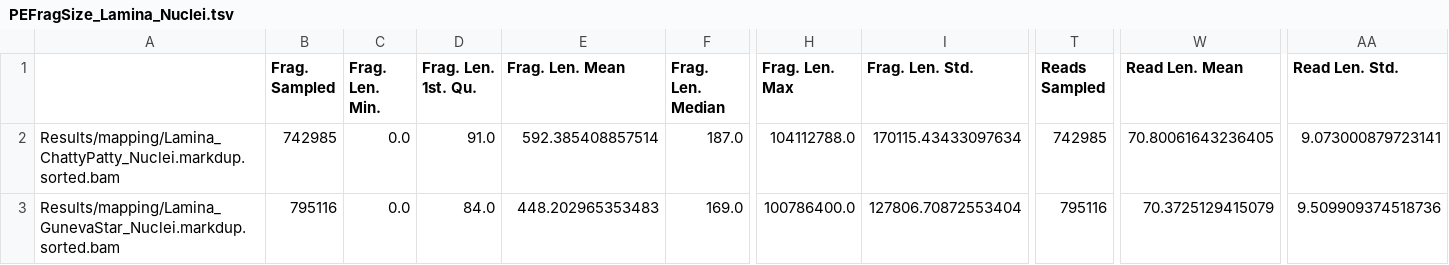
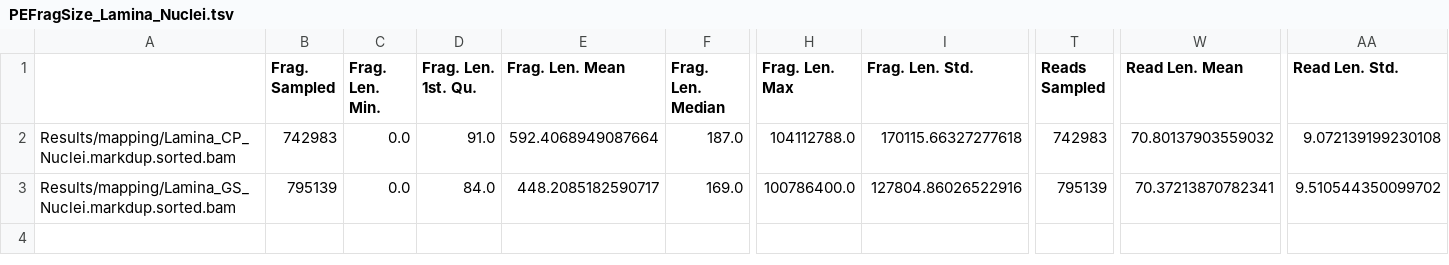
Before and after one commit to SichongP/FAANG_ATACseq, a TSV file: Results/metrics/PEFragSize_Lamina_Nuclei.tsv, drawn as a sheet; only a part is shown, gaps mark what is left out; the diff names each change by its address in the sheet, - before the commit and + after, or states it on an @@ line.

```diff
--- a/Results/metrics/PEFragSize_Lamina_Nuclei.tsv
+++ b/Results/metrics/PEFragSize_Lamina_Nuclei.tsv
-A2: Results/mapping/Lamina_ChattyPatty_Nuclei.markdup.sorted.bam
+A2: Results/mapping/Lamina_CP_Nuclei.markdup.sorted.bam
-B2 (Frag. Sampled): 742985
+B2 (Frag. Sampled): 742983
-E2 (Frag. Len. Mean): 592.385408857514
+E2 (Frag. Len. Mean): 592.4068949087664
-I2 (Frag. Len. Std.): 170115.43433097634
+I2 (Frag. Len. Std.): 170115.66327277618
-T2 (Reads Sampled): 742985
+T2 (Reads Sampled): 742983
-W2 (Read Len. Mean): 70.80061643236405
+W2 (Read Len. Mean): 70.80137903559032
-AA2 (Read Len. Std.): 9.073000879723141
+AA2 (Read Len. Std.): 9.072139199230108
-A3: Results/mapping/Lamina_GunevaStar_Nuclei.markdup.sorted.bam
+A3: Results/mapping/Lamina_GS_Nuclei.markdup.sorted.bam
-B3 (Frag. Sampled): 795116
+B3 (Frag. Sampled): 795139
-E3 (Frag. Len. Mean): 448.202965353483
+E3 (Frag. Len. Mean): 448.2085182590717
-I3 (Frag. Len. Std.): 127806.70872553404
+I3 (Frag. Len. Std.): 127804.86026522916
-T3 (Reads Sampled): 795116
+T3 (Reads Sampled): 795139
-W3 (Read Len. Mean): 70.3725129415079
+W3 (Read Len. Mean): 70.37213870782341
-AA3 (Read Len. Std.): 9.509909374518736
+AA3 (Read Len. Std.): 9.510544350099702
```
Also changed, not shown: Results/metrics/PEFragSize_Lamina_Tissue.tsv, Results/metrics/PEFragSize_Liver_Nuclei.tsv, 14 other files.
